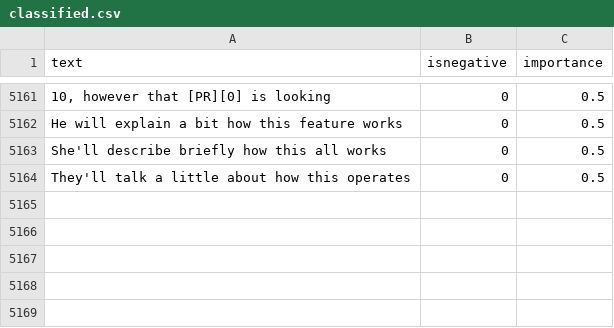
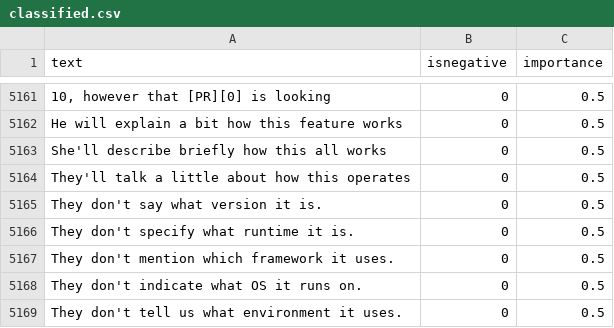
Before and after one commit to jonathanpeppers/inclusive-code-reviews-ml, a CSV file: comments/classified.csv, drawn as a sheet; only a part is shown, gaps mark what is left out; the diff names each change by its address in the sheet, - before the commit and + after, or states it on an @@ line.

```diff
--- a/comments/classified.csv
+++ b/comments/classified.csv
+row 5165: They don't say what version it is. | 0 | 0.5
+row 5166: They don't specify what runtime it is. | 0 | 0.5
+row 5167: They don't mention which framework it uses. | 0 | 0.5
+row 5168: They don't indicate what OS it runs on. | 0 | 0.5
+row 5169: They don't tell us what environment it uses. | 0 | 0.5
```
Also changed, not shown: 1 other file.
